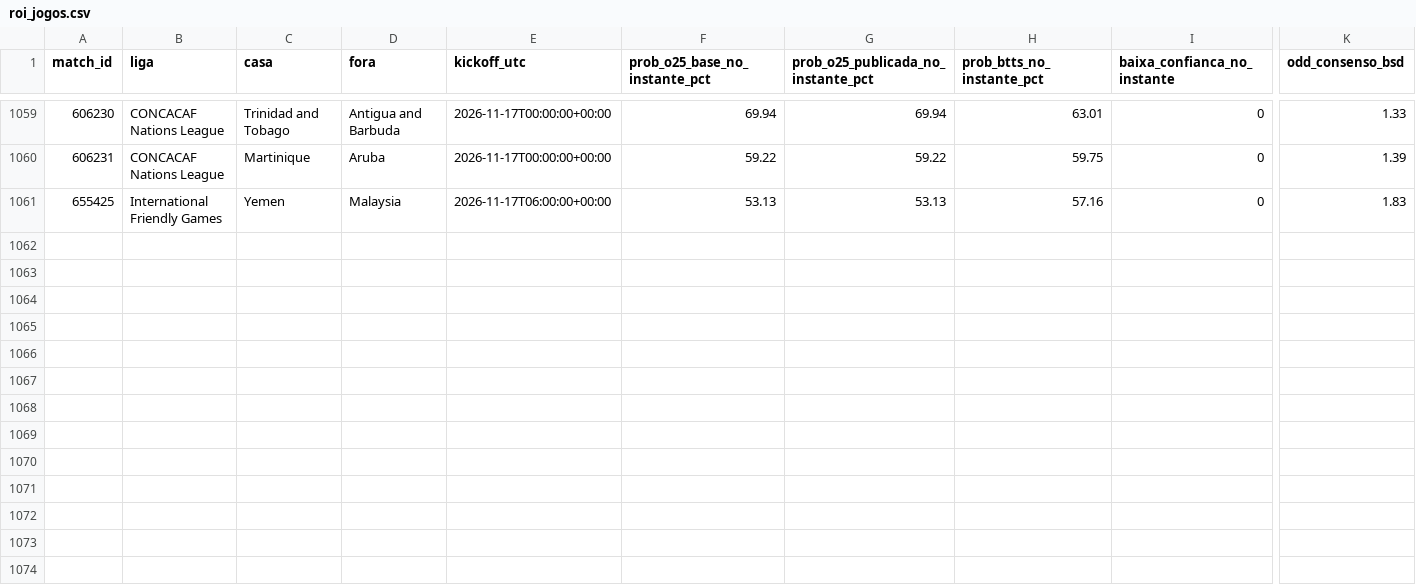
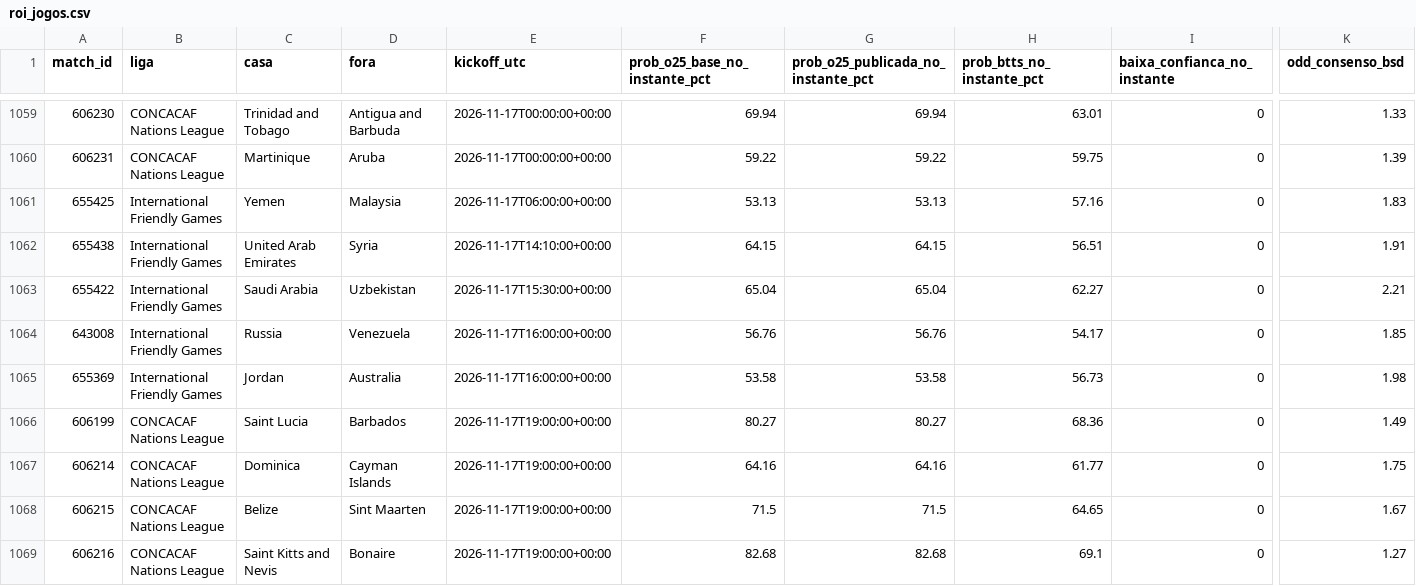
Before and after one commit to nunovinhas-creator/Monte-Carlos, a CSV file: roi_jogos.csv, drawn as a sheet; only a part is shown, gaps mark what is left out; rows hold the shown columns only; the diff names each change by its address in the sheet, - before the commit and + after, or states it on an @@ line.

```diff
--- a/roi_jogos.csv
+++ b/roi_jogos.csv
+row 1062: 655438 | International Friendly Games | United Arab Emirates | Syria | 2026-11-17T14:10:00+00:00 | 64.15 | 64.15 | 56.51 | 0 | 1.91
+row 1063: 655422 | International Friendly Games | Saudi Arabia | Uzbekistan | 2026-11-17T15:30:00+00:00 | 65.04 | 65.04 | 62.27 | 0 | 2.21
+row 1064: 643008 | International Friendly Games | Russia | Venezuela | 2026-11-17T16:00:00+00:00 | 56.76 | 56.76 | 54.17 | 0 | 1.85
+row 1065: 655369 | International Friendly Games | Jordan | Australia | 2026-11-17T16:00:00+00:00 | 53.58 | 53.58 | 56.73 | 0 | 1.98
+row 1066: 606199 | CONCACAF Nations League | Saint Lucia | Barbados | 2026-11-17T19:00:00+00:00 | 80.27 | 80.27 | 68.36 | 0 | 1.49
+row 1067: 606214 | CONCACAF Nations League | Dominica | Cayman Islands | 2026-11-17T19:00:00+00:00 | 64.16 | 64.16 | 61.77 | 0 | 1.75
+row 1068: 606215 | CONCACAF Nations League | Belize | Sint Maarten | 2026-11-17T19:00:00+00:00 | 71.5 | 71.5 | 64.65 | 0 | 1.67
+row 1069: 606216 | CONCACAF Nations League | Saint Kitts and Nevis | Bonaire | 2026-11-17T19:00:00+00:00 | 82.68 | 82.68 | 69.1 | 0 | 1.27
```
Also changed, not shown: 4 other files.
